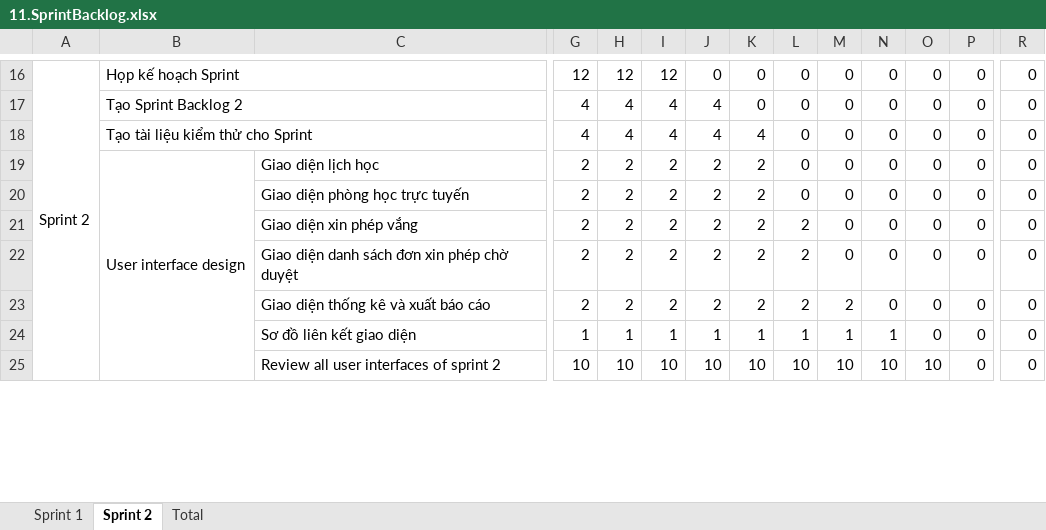
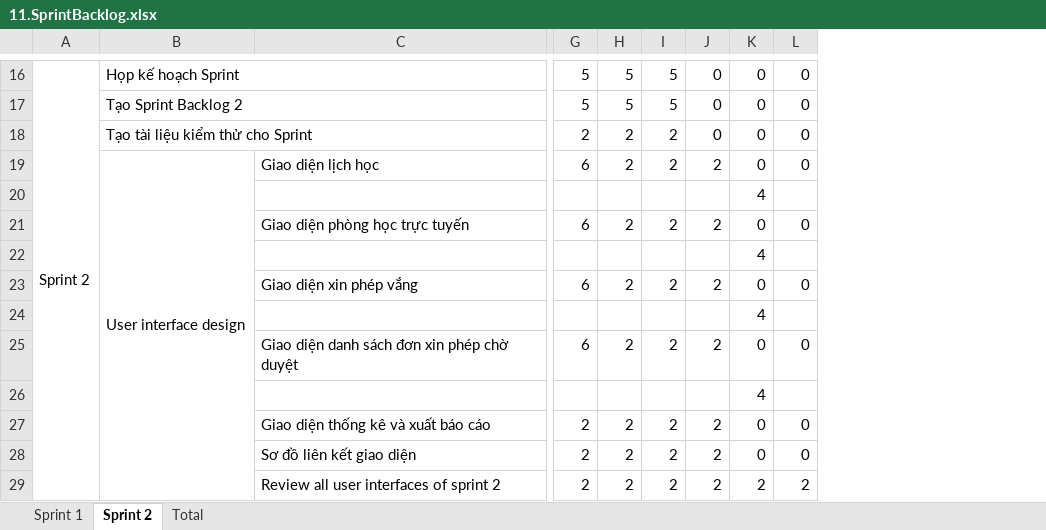
Before and after one commit to Tr0ond/2026_2027_445_AA_NHOM_02, an Excel workbook: BaoCao_Final/11.SprintBacklog.xlsx, sheet Sprint 2, drawn as a sheet; only a part is shown, gaps mark what is left out; values as stored, in another font and other column widths than the file's, no cell formats; charts and pictures not drawn; removed rows and columns are numbered as before the commit, all else as after; rows hold the shown columns only; the diff covers the shown part only; the diff names each change by its address in the sheet, - before the commit and + after, or states it on an @@ line.

```diff
--- a/BaoCao_Final/11.SprintBacklog.xlsx (sheet Sprint 2)
+++ b/BaoCao_Final/11.SprintBacklog.xlsx (sheet Sprint 2)
-column K, rows 16-25: 0 | 0 | 4 | 2 | 2 | 2 | 2 | 2 | 1 | 10
-column L, rows 16-25: 0 | 0 | 0 | 0 | 0 | 2 | 2 | 2 | 1 | 10
-column M, rows 16-25: 0 | 0 | 0 | 0 | 0 | 0 | 0 | 2 | 1 | 10
-column N, rows 16-25: 0 | 0 | 0 | 0 | 0 | 0 | 0 | 0 | 1 | 10
-column R, rows 16-25: all 0
-G16: 12
+G16: 5
-H16: 12
+H16: 5
-I16: 12
+I16: 5
-G17: 4
+G17: 5
-H17: 4
+H17: 5
-I17: 4
+I17: 5
-J17:J18: 4
+J17:J18: 0
-G18: 4
+G18: 2
-H18: 4
+H18: 2
-I18: 4
+I18: 2
-G19: 2
+G19: 6
+row 20:  |  |  |  |  |  |  | 4
-G21: 2
+G21: 6
+row 22:  |  |  |  |  |  |  | 4
-G23: 2
+G23: 6
+row 24:  |  |  |  |  |  |  | 4
-G25: 2
+G25: 6
+row 26:  |  |  |  |  |  |  | 4
-G28: 1
+G28: 2
-H28: 1
+H28: 2
-I28: 1
+I28: 2
-J28: 1
+J28: 2
-G29: 10
+G29: 2
-H29: 10
+H29: 2
-I29: 10
+I29: 2
-J29: 10
+J29: 2
-K29: 10
+K29: 2
-L29: 0
+L29: 2
```
Also changed, not shown: 25 added rows, 19 removed rows, 288 edited cells and merged cells elsewhere in this sheet, sheet Sprint 1, sheet Total, cell formats, formulas that keep their value, charts or pictures, 24 other files.
